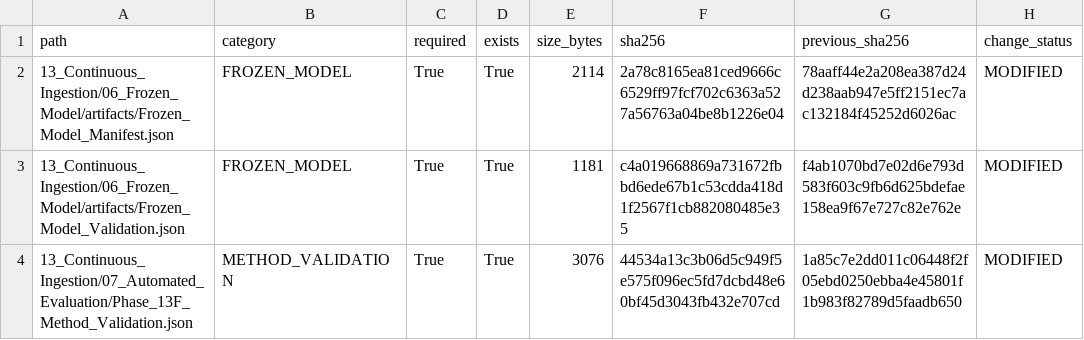
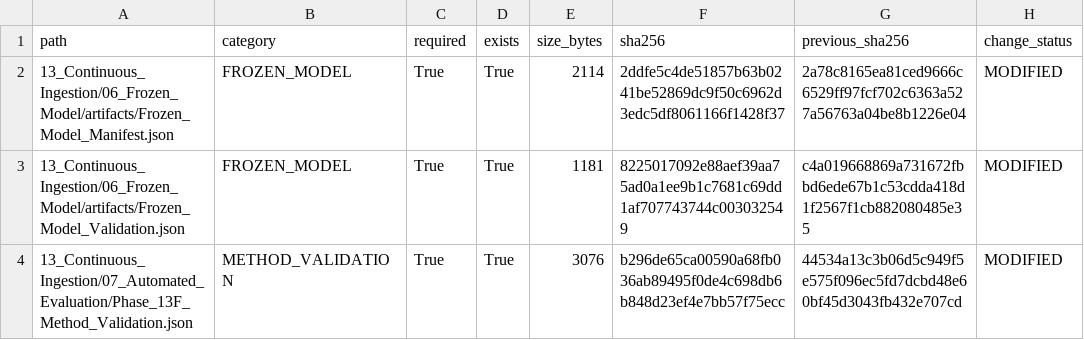
Before and after one commit to Shash-ai/Semiconductor-Credit-Risk-ML, a CSV file: 13_Continuous_Ingestion/08_Governance/Phase_13I_Change_Register.csv, drawn as a sheet.

```diff
--- a/13_Continuous_Ingestion/08_Governance/Phase_13I_Change_Register.csv
+++ b/13_Continuous_Ingestion/08_Governance/Phase_13I_Change_Register.csv
@@ -1,4 +1,4 @@
 path,category,required,exists,size_bytes,sha256,previous_sha256,change_status
-13_Continuous_Ingestion/06_Frozen_Model/artifacts/Frozen_Model_Manifest.json,FROZEN_MODEL,True,True,2114,2a78c8165ea81ced9666c6529ff97fcf702c6363a527a56763a04be8b1226e04,78aaff44e2a208ea387d24d238aab947e5ff2151ec7ac132184f45252d6026ac,MODIFIED
-13_Continuous_Ingestion/06_Frozen_Model/artifacts/Frozen_Model_Validation.json,FROZEN_MODEL,True,True,1181,c4a019668869a731672fbbd6ede67b1c53cdda418d1f2567f1cb882080485e35,f4ab1070bd7e02d6e793d583f603c9fb6d625bdefae158ea9f67e727c82e762e,MODIFIED
-13_Continuous_Ingestion/07_Automated_Evaluation/Phase_13F_Method_Validation.json,METHOD_VALIDATION,True,True,3076,44534a13c3b06d5c949f5e575f096ec5fd7dcbd48e60bf45d3043fb432e707cd,1a85c7e2dd011c06448f2f05ebd0250ebba4e45801f1b983f82789d5faadb650,MODIFIED
+13_Continuous_Ingestion/06_Frozen_Model/artifacts/Frozen_Model_Manifest.json,FROZEN_MODEL,True,True,2114,2ddfe5c4de51857b63b0241be52869dc9f50c6962d3edc5df8061166f1428f37,2a78c8165ea81ced9666c6529ff97fcf702c6363a527a56763a04be8b1226e04,MODIFIED
+13_Continuous_Ingestion/06_Frozen_Model/artifacts/Frozen_Model_Validation.json,FROZEN_MODEL,True,True,1181,8225017092e88aef39aa75ad0a1ee9b1c7681c69dd1af707743744c003032549,c4a019668869a731672fbbd6ede67b1c53cdda418d1f2567f1cb882080485e35,MODIFIED
+13_Continuous_Ingestion/07_Automated_Evaluation/Phase_13F_Method_Validation.json,METHOD_VALIDATION,True,True,3076,b296de65ca00590a68fb036ab89495f0de4c698db6b848d23ef4e7bb57f75ecc,44534a13c3b06d5c949f5e575f096ec5fd7dcbd48e60bf45d3043fb432e707cd,MODIFIED
```
Also changed, not shown: 13_Continuous_Ingestion/08_Governance/Phase_13I_Artifact_Hashes.csv, 10 other files.
